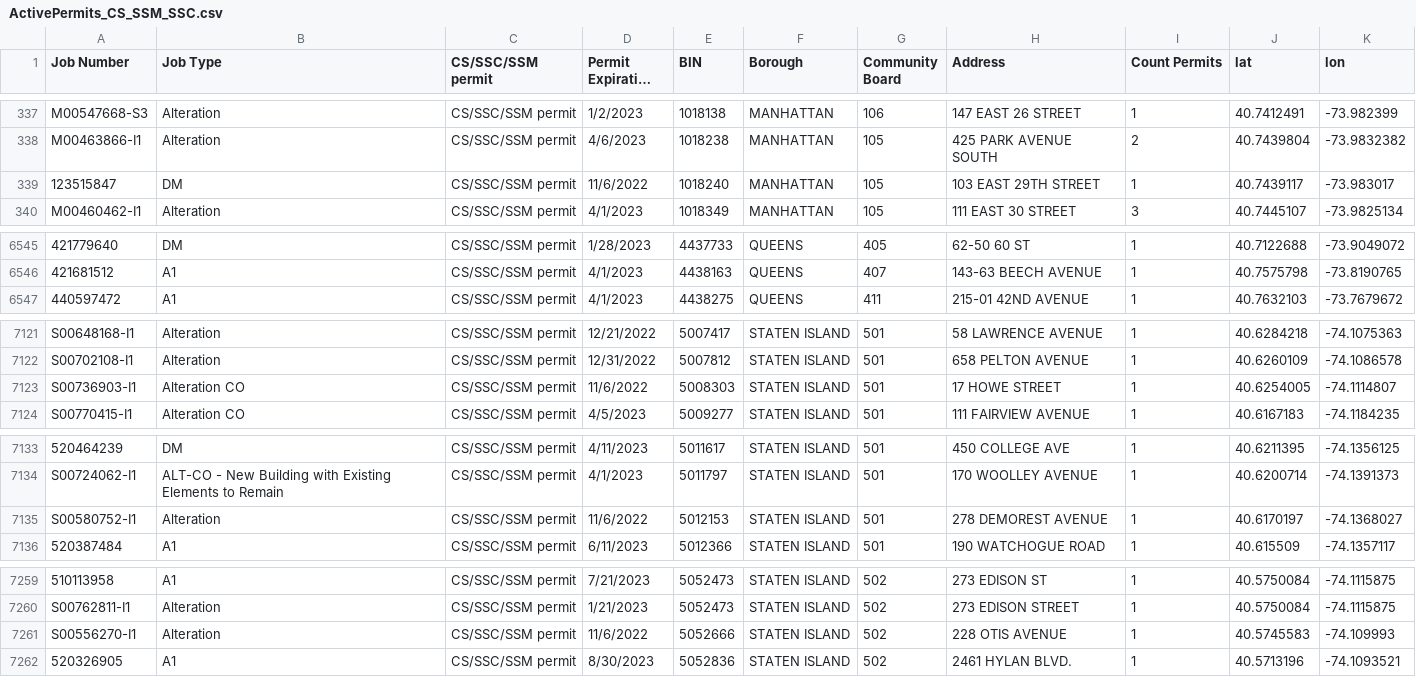
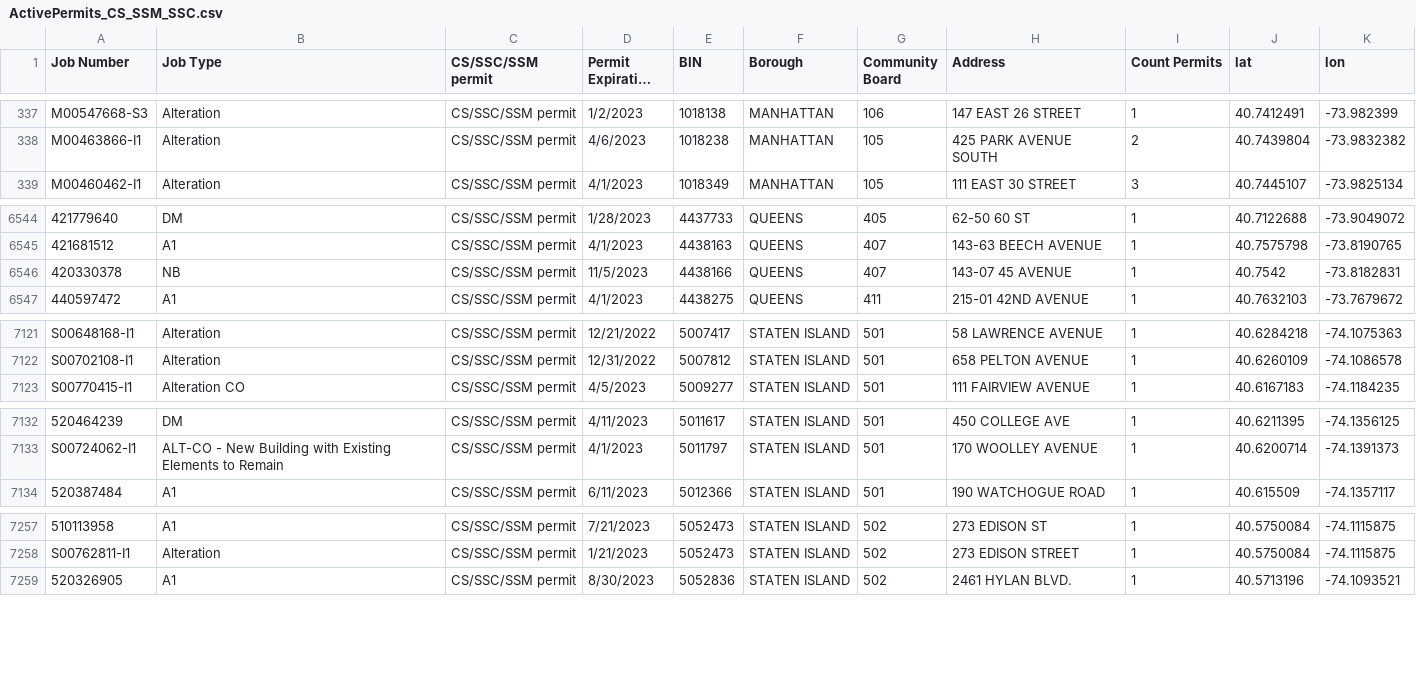
Before and after one commit to NYCDOB/SiteSafety, a CSV file: data/ActivePermits_CS_SSM_SSC.csv, drawn as a sheet; only a part is shown, gaps mark what is left out; long unchanged cells end in …; removed rows and columns are numbered as before the commit, all else as after; the diff covers the shown part only; the diff names each change by its address in the sheet, - before the commit and + after, or states it on an @@ line.

```diff
--- a/data/ActivePermits_CS_SSM_SSC.csv
+++ b/data/ActivePermits_CS_SSM_SSC.csv
-row 339: 123515847 | DM | CS/SSC/SSM permit | 11/6/2022 | 1018240 | MANHATTAN | 105 | 103 EAST 29TH STREET | 1 | 40.7439117 | -73.983017
+row 6546: 420330378 | NB | CS/SSC/SSM permit | 11/5/2023 | 4438166 | QUEENS | 407 | 143-07 45 AVENUE | 1 | 40.7542 | -73.8182831
-row 7123: S00736903-I1 | Alteration CO | CS/SSC/SSM permit | 11/6/2022 | 5008303 | STATEN ISLAND | 501 | 17 HOWE STREET | 1 | 40.6254005 | -74.1114807
-row 7135: S00580752-I1 | Alteration | CS/SSC/SSM permit | 11/6/2022 | 5012153 | STATEN ISLAND | 501 | 278 DEMOREST AVENUE | 1 | 40.6170197 | -74.1368027
-row 7261: S00556270-I1 | Alteration | CS/SSC/SSM permit | 11/6/2022 | 5052666 | STATEN ISLAND | 502 | 228 OTIS AVENUE | 1 | 40.5745583 | -74.109993
```
Also changed, not shown: 1 removed row and 8 moved rows elsewhere in this file, 1 other file.
